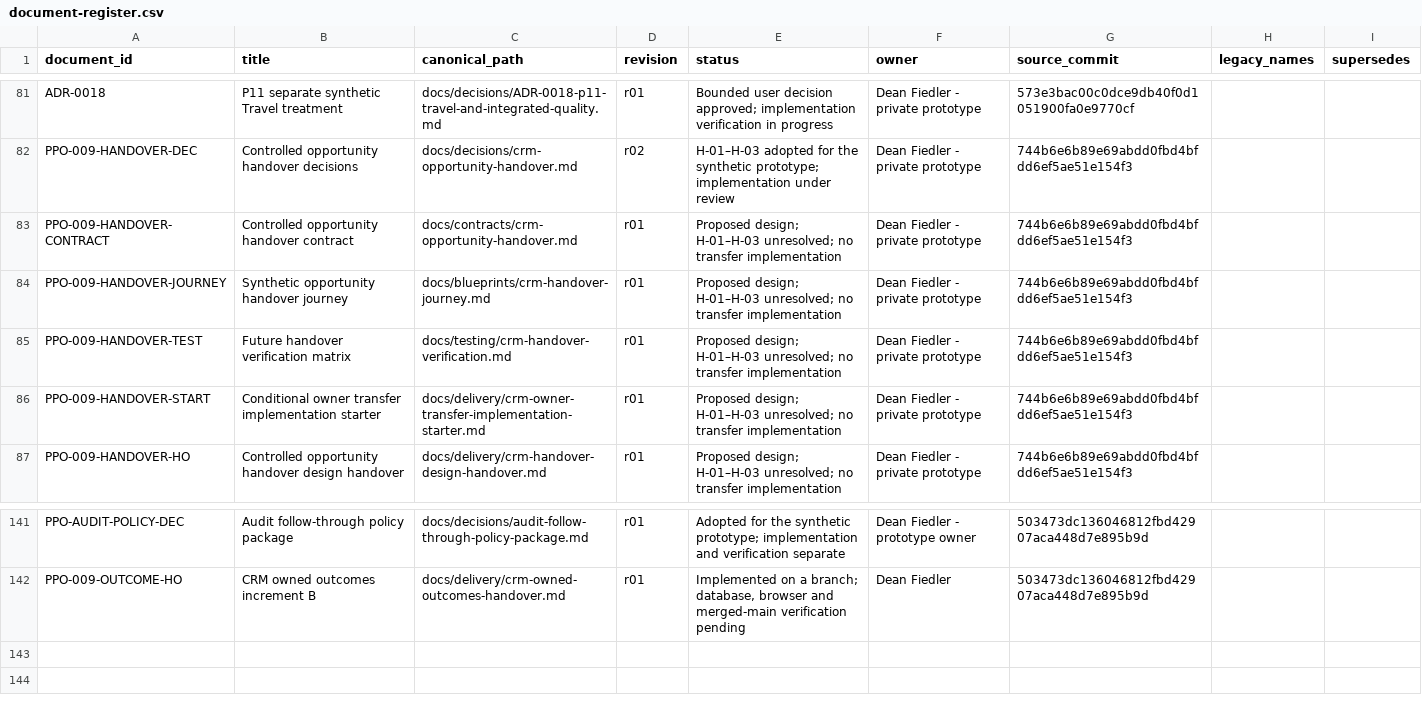
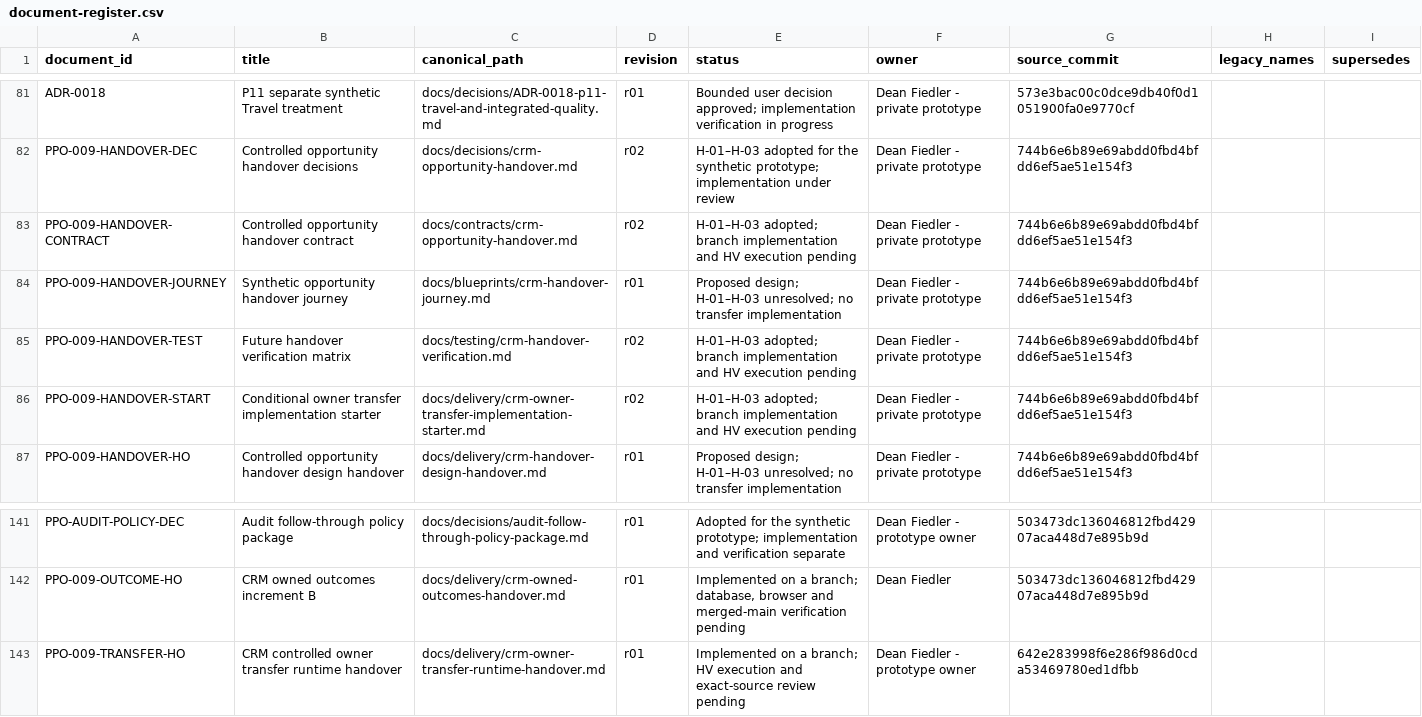
Before and after one commit to deanrfiedler-gif/powerplants-one, a CSV file: docs/standards/document-register.csv, drawn as a sheet; only a part is shown, gaps mark what is left out.

Commit message:
feat(crm): implement controlled owner transfer with original receipt recovery

```diff
--- a/docs/standards/document-register.csv
+++ b/docs/standards/document-register.csv
@@ -82,6 +82,6 @@ ADR-0018,P11 separate synthetic Travel treatment,docs/decisions/ADR-0018-p11-tra
 PPO-009-HANDOVER-DEC,Controlled opportunity handover decisions,docs/decisions/crm-opportunity-handover.md,r02,H-01–H-03 adopted for the synthetic prototype; implementation under review,Dean Fiedler - private prototype,744b6e6b89e69abdd0fbd4bfdd6ef5ae51e154f3,,
-PPO-009-HANDOVER-CONTRACT,Controlled opportunity handover contract,docs/contracts/crm-opportunity-handover.md,r01,Proposed design; H-01–H-03 unresolved; no transfer implementation,Dean Fiedler - private prototype,744b6e6b89e69abdd0fbd4bfdd6ef5ae51e154f3,,
+PPO-009-HANDOVER-CONTRACT,Controlled opportunity handover contract,docs/contracts/crm-opportunity-handover.md,r02,H-01–H-03 adopted; branch implementation and HV execution pending,Dean Fiedler - private prototype,744b6e6b89e69abdd0fbd4bfdd6ef5ae51e154f3,,
 PPO-009-HANDOVER-JOURNEY,Synthetic opportunity handover journey,docs/blueprints/crm-handover-journey.md,r01,Proposed design; H-01–H-03 unresolved; no transfer implementation,Dean Fiedler - private prototype,744b6e6b89e69abdd0fbd4bfdd6ef5ae51e154f3,,
-PPO-009-HANDOVER-TEST,Future handover verification matrix,docs/testing/crm-handover-verification.md,r01,Proposed design; H-01–H-03 unresolved; no transfer implementation,Dean Fiedler - private prototype,744b6e6b89e69abdd0fbd4bfdd6ef5ae51e154f3,,
-PPO-009-HANDOVER-START,Conditional owner transfer implementation starter,docs/delivery/crm-owner-transfer-implementation-starter.md,r01,Proposed design; H-01–H-03 unresolved; no transfer implementation,Dean Fiedler - private prototype,744b6e6b89e69abdd0fbd4bfdd6ef5ae51e154f3,,
+PPO-009-HANDOVER-TEST,Future handover verification matrix,docs/testing/crm-handover-verification.md,r02,H-01–H-03 adopted; branch implementation and HV execution pending,Dean Fiedler - private prototype,744b6e6b89e69abdd0fbd4bfdd6ef5ae51e154f3,,
+PPO-009-HANDOVER-START,Conditional owner transfer implementation starter,docs/delivery/crm-owner-transfer-implementation-starter.md,r02,H-01–H-03 adopted; branch implementation and HV execution pending,Dean Fiedler - private prototype,744b6e6b89e69abdd0fbd4bfdd6ef5ae51e154f3,,
 PPO-009-HANDOVER-HO,Controlled opportunity handover design handover,docs/delivery/crm-handover-design-handover.md,r01,Proposed design; H-01–H-03 unresolved; no transfer implementation,Dean Fiedler - private prototype,744b6e6b89e69abdd0fbd4bfdd6ef5ae51e154f3,,
@@ -142 +142,2 @@ PPO-AUDIT-POLICY-DEC,Audit follow-through policy package,docs/decisions/audit-fo
 PPO-009-OUTCOME-HO,CRM owned outcomes increment B,docs/delivery/crm-owned-outcomes-handover.md,r01,"Implemented on a branch; database, browser and merged-main verification pending",Dean Fiedler,503473dc136046812fbd42907aca448d7e895b9d,,
+PPO-009-TRANSFER-HO,CRM controlled owner transfer runtime handover,docs/delivery/crm-owner-transfer-runtime-handover.md,r01,Implemented on a branch; HV execution and exact-source review pending,Dean Fiedler - prototype owner,642e283998f6e286f986d0cda53469780ed1dfbb,,
```
Also changed, not shown: 37 other files.
